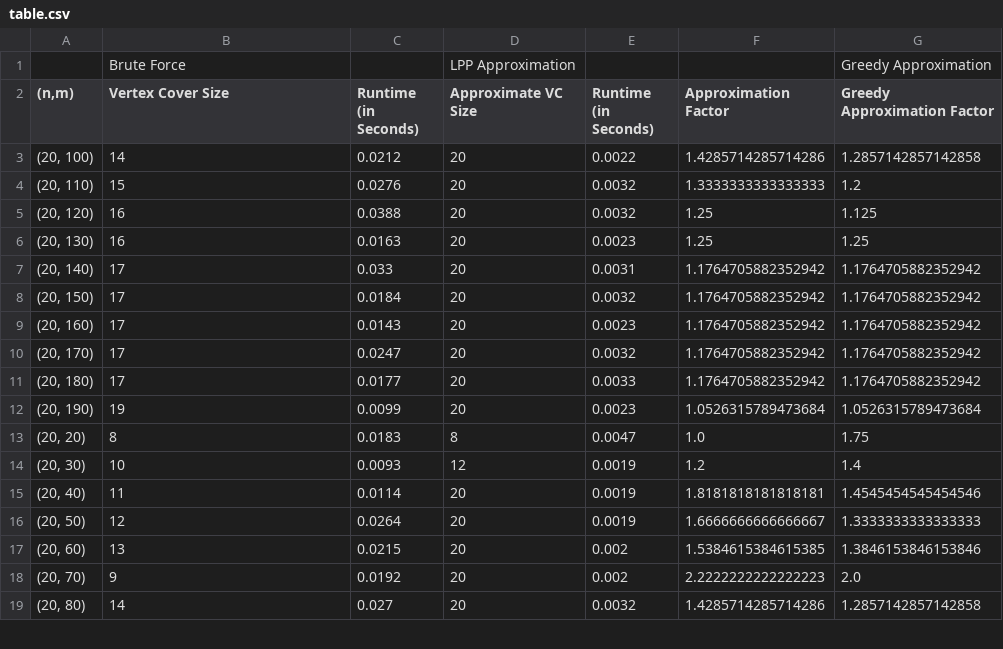
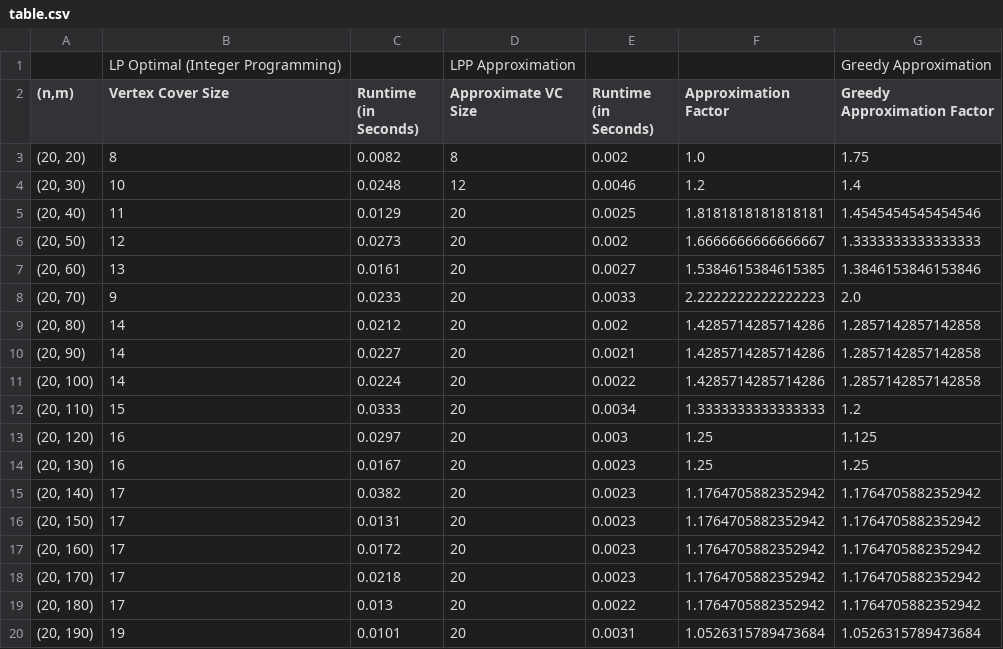
Before and after one commit to vikrant-mcs26-lab/problem4, a CSV file: resources_nodes20/table.csv, drawn as a sheet; only a part is shown; the diff covers the shown part only.

Commit message:
LP Optimal Table fixed

```diff
--- a/resources_nodes20/table.csv
+++ b/resources_nodes20/table.csv
@@ -1,19 +1,20 @@
-,Brute Force,,LPP Approximation,,,Greedy Approximation
+,LP Optimal (Integer Programming),,LPP Approximation,,,Greedy Approximation
 "(n,m)",Vertex Cover Size,Runtime (in Seconds),Approximate VC Size,Runtime (in Seconds),Approximation Factor,Greedy Approximation Factor
-"(20, 100)",14,0.0212,20,0.0022,1.4285714285714286,1.2857142857142858
-"(20, 110)",15,0.0276,20,0.0032,1.3333333333333333,1.2
-"(20, 120)",16,0.0388,20,0.0032,1.25,1.125
-"(20, 130)",16,0.0163,20,0.0023,1.25,1.25
-"(20, 140)",17,0.033,20,0.0031,1.1764705882352942,1.1764705882352942
-"(20, 150)",17,0.0184,20,0.0032,1.1764705882352942,1.1764705882352942
-"(20, 160)",17,0.0143,20,0.0023,1.1764705882352942,1.1764705882352942
-"(20, 170)",17,0.0247,20,0.0032,1.1764705882352942,1.1764705882352942
-"(20, 180)",17,0.0177,20,0.0033,1.1764705882352942,1.1764705882352942
-"(20, 190)",19,0.0099,20,0.0023,1.0526315789473684,1.0526315789473684
-"(20, 20)",8,0.0183,8,0.0047,1.0,1.75
-"(20, 30)",10,0.0093,12,0.0019,1.2,1.4
-"(20, 40)",11,0.0114,20,0.0019,1.8181818181818181,1.4545454545454546
-"(20, 50)",12,0.0264,20,0.0019,1.6666666666666667,1.3333333333333333
-"(20, 60)",13,0.0215,20,0.002,1.5384615384615385,1.3846153846153846
-"(20, 70)",9,0.0192,20,0.002,2.2222222222222223,2.0
-"(20, 80)",14,0.027,20,0.0032,1.4285714285714286,1.2857142857142858
+"(20, 20)",8,0.0082,8,0.002,1.0,1.75
+"(20, 30)",10,0.0248,12,0.0046,1.2,1.4
+"(20, 40)",11,0.0129,20,0.0025,1.8181818181818181,1.4545454545454546
+"(20, 50)",12,0.0273,20,0.002,1.6666666666666667,1.3333333333333333
+"(20, 60)",13,0.0161,20,0.0027,1.5384615384615385,1.3846153846153846
+"(20, 70)",9,0.0233,20,0.0033,2.2222222222222223,2.0
+"(20, 80)",14,0.0212,20,0.002,1.4285714285714286,1.2857142857142858
+"(20, 90)",14,0.0227,20,0.0021,1.4285714285714286,1.2857142857142858
+"(20, 100)",14,0.0224,20,0.0022,1.4285714285714286,1.2857142857142858
+"(20, 110)",15,0.0333,20,0.0034,1.3333333333333333,1.2
+"(20, 120)",16,0.0297,20,0.003,1.25,1.125
+"(20, 130)",16,0.0167,20,0.0023,1.25,1.25
+"(20, 140)",17,0.0382,20,0.0023,1.1764705882352942,1.1764705882352942
+"(20, 150)",17,0.0131,20,0.0023,1.1764705882352942,1.1764705882352942
+"(20, 160)",17,0.0172,20,0.0023,1.1764705882352942,1.1764705882352942
+"(20, 170)",17,0.0218,20,0.0023,1.1764705882352942,1.1764705882352942
+"(20, 180)",17,0.013,20,0.0022,1.1764705882352942,1.1764705882352942
+"(20, 190)",19,0.0101,20,0.0031,1.0526315789473684,1.0526315789473684
```
Also changed, not shown: 1 removed row elsewhere in this file, resources_nodes10/table.csv, 53 other files.
